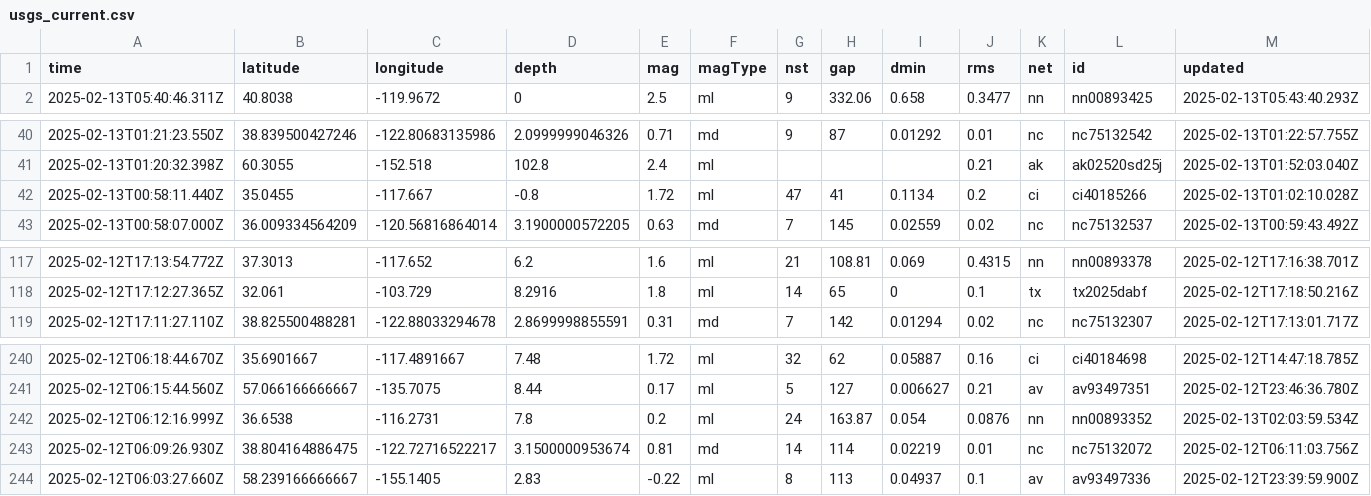
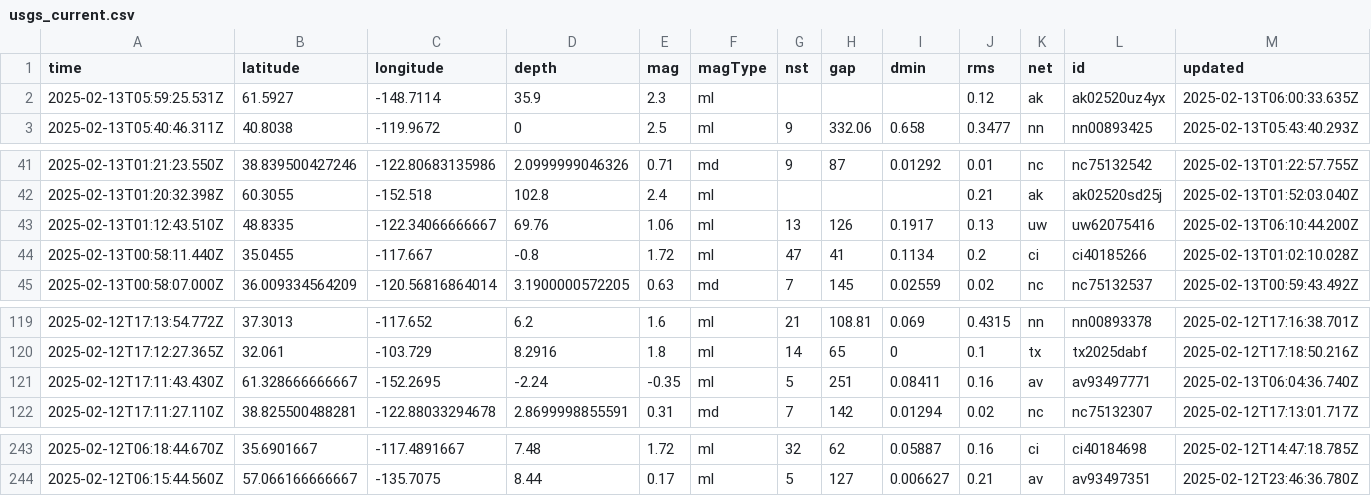
Before and after one commit to rafaelmatsuyama/FIAP-2025-ABDR-StreamProcessingPipelines, a CSV file: usgs_current.csv, drawn as a sheet; only a part is shown, gaps mark what is left out; removed rows and columns are numbered as before the commit, all else as after; rows hold the shown columns only; the diff names each change by its address in the sheet, - before the commit and + after, or states it on an @@ line.

```diff
--- a/usgs_current.csv
+++ b/usgs_current.csv
+row 2: 2025-02-13T05:59:25.531Z | 61.5927 | -148.7114 | 35.9 | 2.3 | ml |  |  |  | 0.12 | ak | ak02520uz4yx | 2025-02-13T06:00:33.635Z
+row 43: 2025-02-13T01:12:43.510Z | 48.8335 | -122.34066666667 | 69.76 | 1.06 | ml | 13 | 126 | 0.1917 | 0.13 | uw | uw62075416 | 2025-02-13T06:10:44.200Z
+row 121: 2025-02-12T17:11:43.430Z | 61.328666666667 | -152.2695 | -2.24 | -0.35 | ml | 5 | 251 | 0.08411 | 0.16 | av | av93497771 | 2025-02-13T06:04:36.740Z
-row 242: 2025-02-12T06:12:16.999Z | 36.6538 | -116.2731 | 7.8 | 0.2 | ml | 24 | 163.87 | 0.054 | 0.0876 | nn | nn00893352 | 2025-02-13T02:03:59.534Z
-row 243: 2025-02-12T06:09:26.930Z | 38.804164886475 | -122.72716522217 | 3.1500000953674 | 0.81 | md | 14 | 114 | 0.02219 | 0.01 | nc | nc75132072 | 2025-02-12T06:11:03.756Z
-row 244: 2025-02-12T06:03:27.660Z | 58.239166666667 | -155.1405 | 2.83 | -0.22 | ml | 8 | 113 | 0.04937 | 0.1 | av | av93497336 | 2025-02-12T23:39:59.900Z
```
Also changed, not shown: usgs_main.csv.
